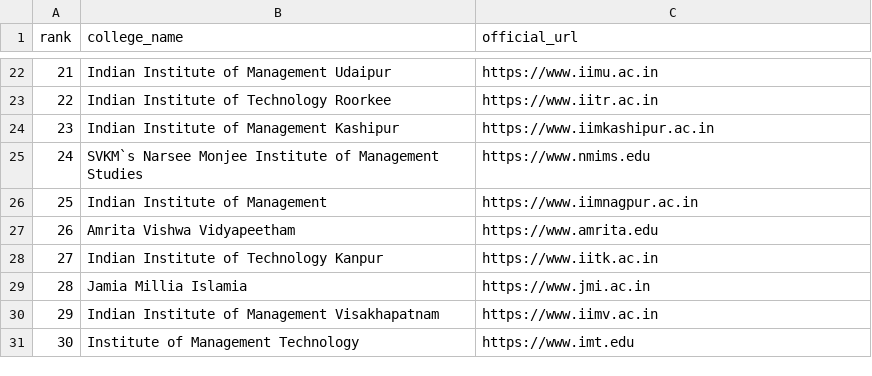
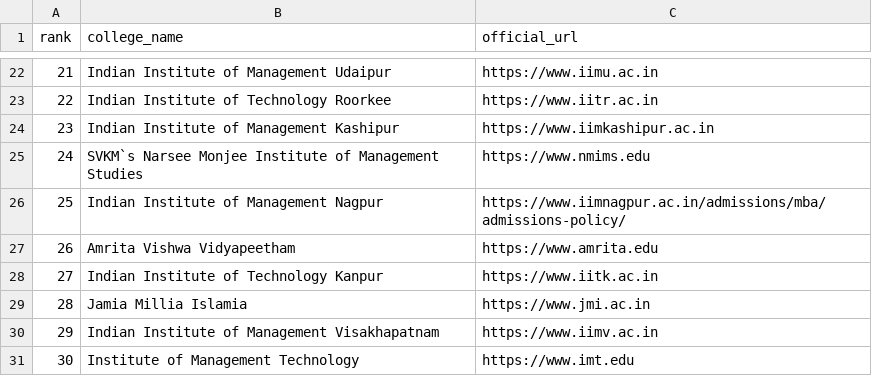
Before and after one commit to vai2110/mba-admission-portal, a CSV file: data/college-queue.csv, drawn as a sheet; only a part is shown, gaps mark what is left out.

Commit message:
Fix IIM Nagpur production research seed

```diff
--- a/data/college-queue.csv
+++ b/data/college-queue.csv
@@ -25,3 +25,3 @@ rank,college_name,official_url
 24,SVKM`s Narsee Monjee Institute of Management Studies,https://www.nmims.edu
-25,Indian Institute of Management,https://www.iimnagpur.ac.in
+25,Indian Institute of Management Nagpur,https://www.iimnagpur.ac.in/admissions/mba/admissions-policy/
 26,Amrita Vishwa Vidyapeetham,https://www.amrita.edu
```
